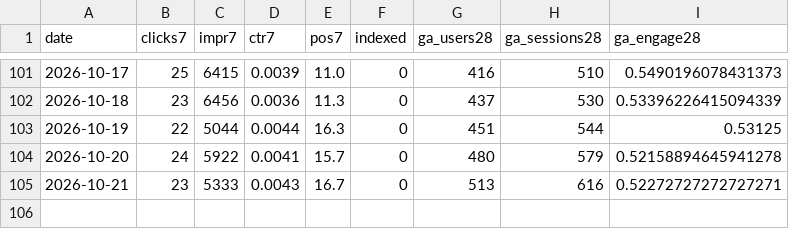
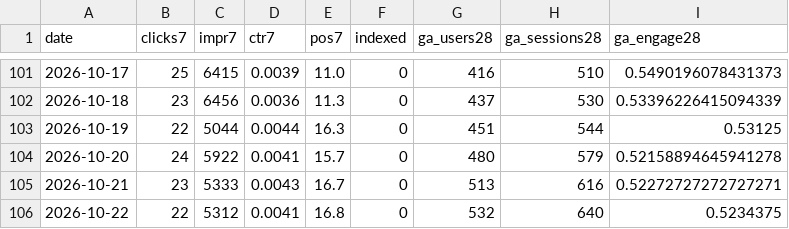
Before and after one commit to ededdeddyw/football-highlights-compass, a CSV file: docs/seo_metrics_history.csv, drawn as a sheet; only a part is shown, gaps mark what is left out.

```diff
--- a/docs/seo_metrics_history.csv
+++ b/docs/seo_metrics_history.csv
@@ -105 +105,2 @@ date,clicks7,impr7,ctr7,pos7,indexed,ga_users28,ga_sessions28,ga_engage28
 2026-10-21,23,5333,0.0043,16.7,0,513,616,0.52272727272727271
+2026-10-22,22,5312,0.0041,16.8,0,532,640,0.5234375
```
Also changed, not shown: docs/seo_category_history.csv, 1 other file.
